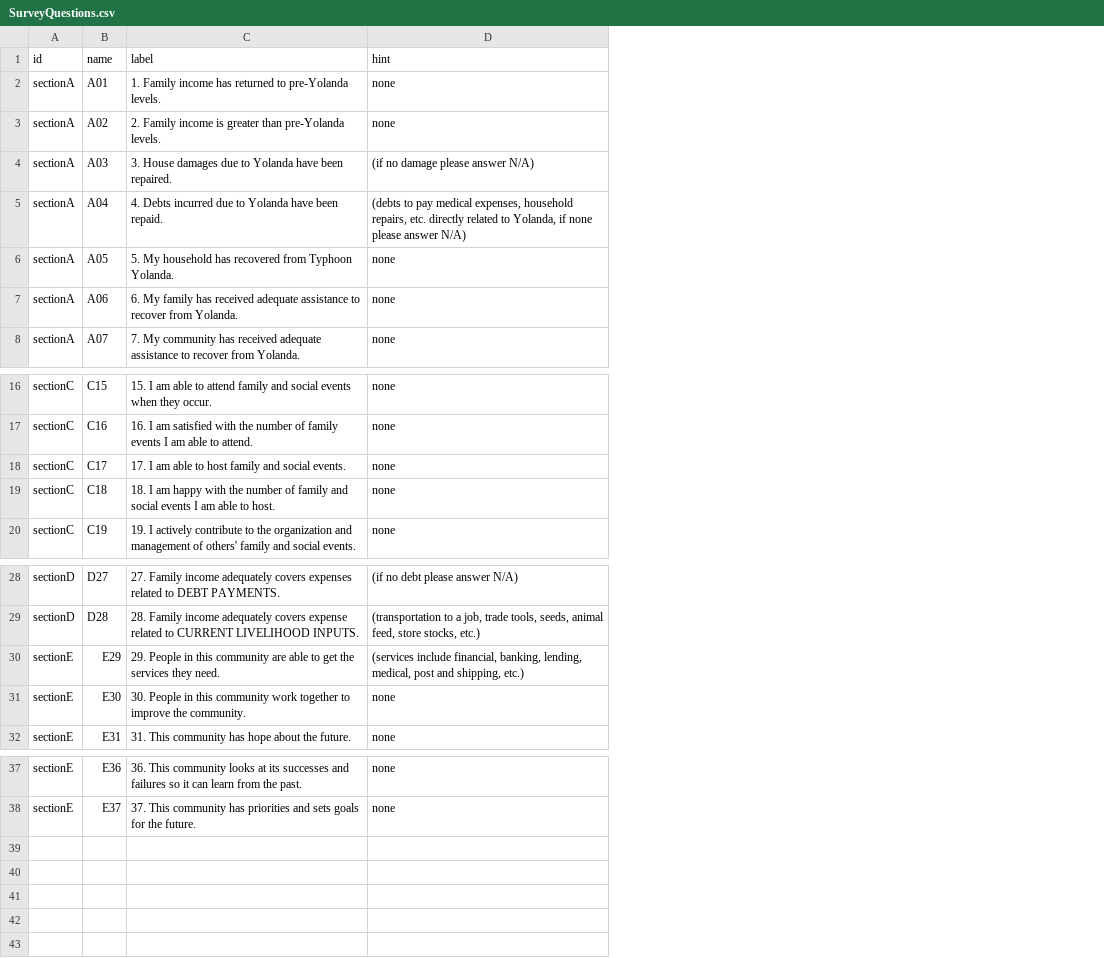
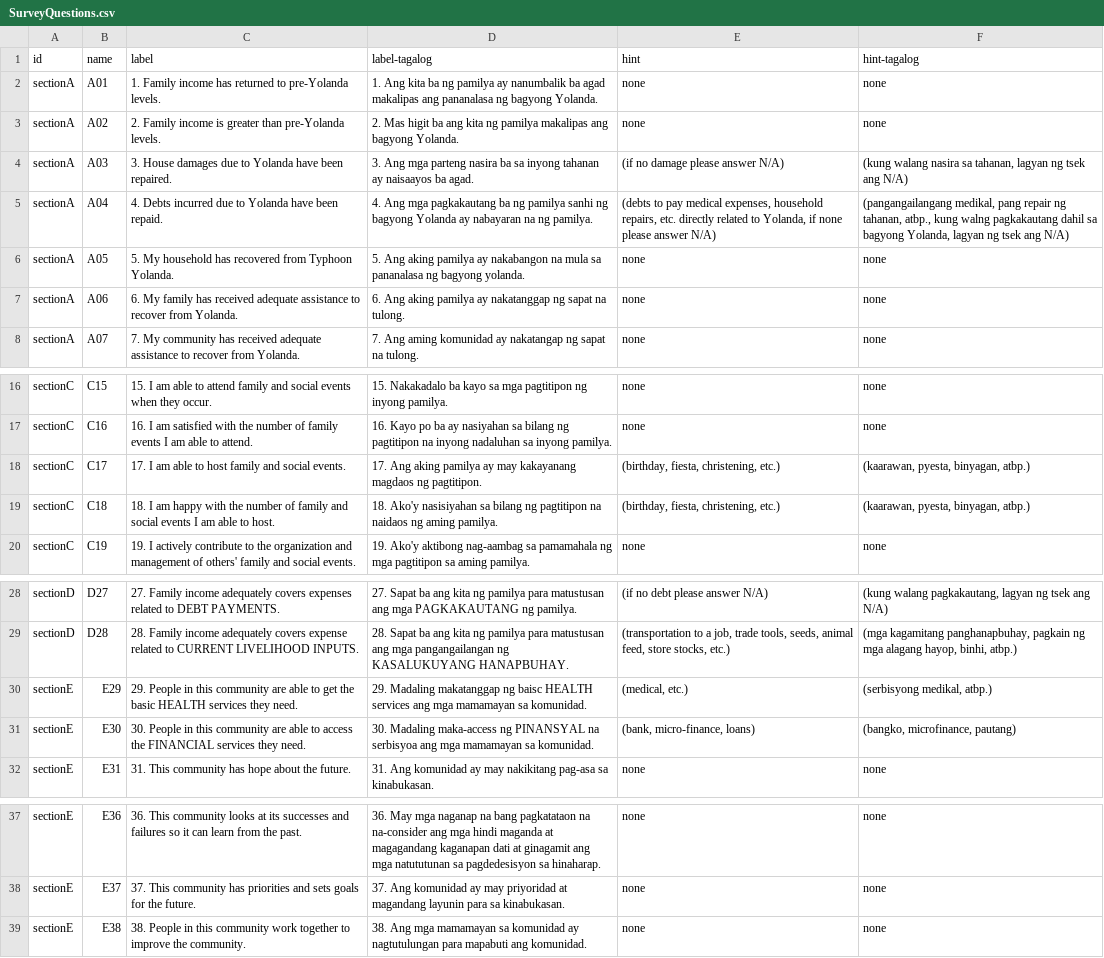
Before and after one commit to AmericanRedCross/rita-cart-survey, a CSV file: data/SurveyQuestions.csv, drawn as a sheet; only a part is shown, gaps mark what is left out; addresses are those after the commit; the diff names each change by its address in the sheet, - before the commit and + after, or states it on an @@ line.

Commit message:
survey restarted w additional training and tagalog translations

```diff
--- a/data/SurveyQuestions.csv
+++ b/data/SurveyQuestions.csv
+column D (label-tagalog), rows 2-8: 1. Ang kita ba ng pamilya ay nanumbalik ba agad makalipas ang pananalasa ng bagyong Yolanda. | 2. Mas higit ba ang kita ng pamilya makalipas ang bagyong Yolanda. | 3. Ang mga parteng nasira ba sa inyong tahanan ay naisaayos ba agad. | 4. Ang mga pagkakautang ba ng pamilya sanhi ng bagyong Yolanda ay nabayaran na ng pamilya. | 5. Ang aking pamilya ay nakabangon na mula sa pananalasa ng bagyong yolanda. | 6. Ang aking pamilya ay nakatanggap ng sapat na tulong. | 7. Ang aming komunidad ay nakatangap ng sapat na tulong.; rows 16-20: 15. Nakakadalo ba kayo sa mga pagtitipon ng inyong pamilya. | 16. Kayo po ba ay nasiyahan sa bilang ng pagtitipon na inyong nadaluhan sa inyong pamilya. | 17. Ang aking pamilya ay may kakayanang magdaos ng pagtitipon. | 18. Ako'y nasisiyahan sa bilang ng pagtitipon na naidaos ng aming pamilya. | 19. Ako'y aktibong nag-aambag sa pamamahala ng mga pagtitipon sa aming pamilya.; rows 28-32: 27. Sapat ba ang kita ng pamilya para matustusan ang mga PAGKAKAUTANG ng pamilya. | 28. Sapat ba ang kita ng pamilya para matustusan ang mga pangangailangan ng KASALUKUYANG HANAPBUHAY. | 29. Madaling makatanggap ng baisc HEALTH services ang mga mamamayan sa komunidad. | 30. Madaling maka-access ng PINANSYAL na serbisyoa ang mga mamamayan sa komunidad. | 31. Ang komunidad ay may nakikitang pag-asa sa kinabukasan.; rows 37-38: 36. May mga naganap na bang pagkatataon na na-consider ang mga hindi maganda at magagandang kaganapan dati at ginagamit ang mga natututunan sa pagdedesisyon sa hinaharap. | 37. Ang komunidad ay may priyoridad at magandang layunin para sa kinabukasan.
+column F (hint-tagalog), rows 2-8: none | none | (kung walang nasira sa tahanan, lagyan ng tsek ang N/A) | (pangangailangang medikal, pang repair ng tahanan, atbp., kung walng pagkakautang dahil sa bagyong Yolanda, lagyan ng tsek ang N/A) | none | none | none; rows 16-20: none | none | (kaarawan, pyesta, binyagan, atbp.) | (kaarawan, pyesta, binyagan, atbp.) | none; rows 28-32: (kung walang pagkakautang, lagyan ng tsek ang N/A) | (mga kagamitang panghanapbuhay, pagkain ng mga alagang hayop, binhi, atbp.) | (serbisyong medikal, atbp.) | (bangko, microfinance, pautang) | none; rows 37-38: none | none
-E18:E19 (hint): none
+E18:E19 (hint): (birthday, fiesta, christening, etc.)
-C30 (label): …get the services they…
+C30 (label): …get the basic HEALTH services they…
-E30 (hint): (services include financial, banking, lending, medical, post and shipping, etc.)
+E30 (hint): (medical, etc.)
-C31 (label): …this community work together to improve the community.
+C31 (label): …this community are able to access the FINANCIAL services they need.
-E31 (hint): none
+E31 (hint): (bank, micro-finance, loans)
+row 39: sectionE | E38 | 38. People in this community work together to improve the community. | 38. Ang mga mamamayan sa komunidad ay nagtutulungan para mapabuti ang komunidad. | none | none
```
Also changed, not shown: 4 other files.
